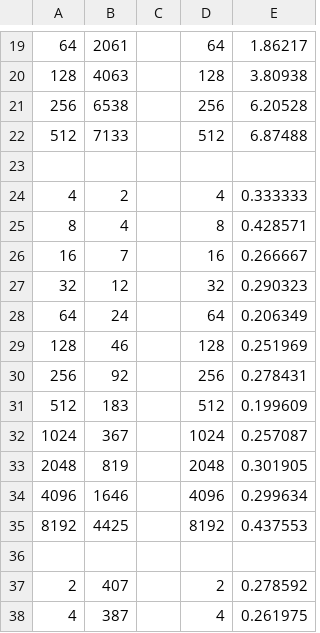
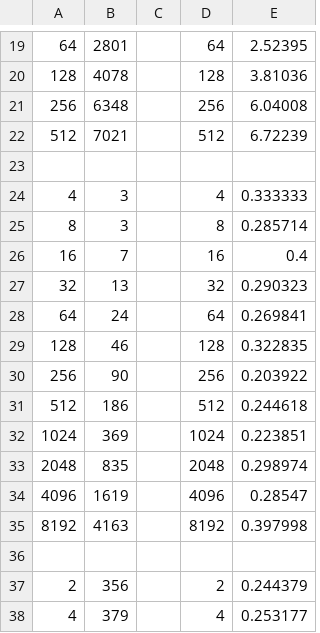
Before and after one commit to albertwujj/AlgorithmsClass, a CSV file: PA3/plot_test.csv, drawn as a sheet; only a part is shown, gaps mark what is left out; the diff covers the shown part only.

```diff
--- a/PA3/plot_test.csv
+++ b/PA3/plot_test.csv
@@ -19,20 +19,20 @@
-64,2061,,64,1.86217
-128,4063,,128,3.80938
-256,6538,,256,6.20528
-512,7133,,512,6.87488
+64,2801,,64,2.52395
+128,4078,,128,3.81036
+256,6348,,256,6.04008
+512,7021,,512,6.72239
 
-4,2,,4,0.333333
-8,4,,8,0.428571
-16,7,,16,0.266667
-32,12,,32,0.290323
-64,24,,64,0.206349
-128,46,,128,0.251969
-256,92,,256,0.278431
-512,183,,512,0.199609
-1024,367,,1024,0.257087
-2048,819,,2048,0.301905
-4096,1646,,4096,0.299634
-8192,4425,,8192,0.437553
+4,3,,4,0.333333
+8,3,,8,0.285714
+16,7,,16,0.4
+32,13,,32,0.290323
+64,24,,64,0.269841
+128,46,,128,0.322835
+256,90,,256,0.203922
+512,186,,512,0.244618
+1024,369,,1024,0.223851
+2048,835,,2048,0.298974
+4096,1619,,4096,0.28547
+8192,4163,,8192,0.397998
 
-2,407,,2,0.278592
-4,387,,4,0.261975
+2,356,,2,0.244379
+4,379,,4,0.253177
```
Also changed, not shown: 46 edited cells elsewhere in this file, 4 other files.
